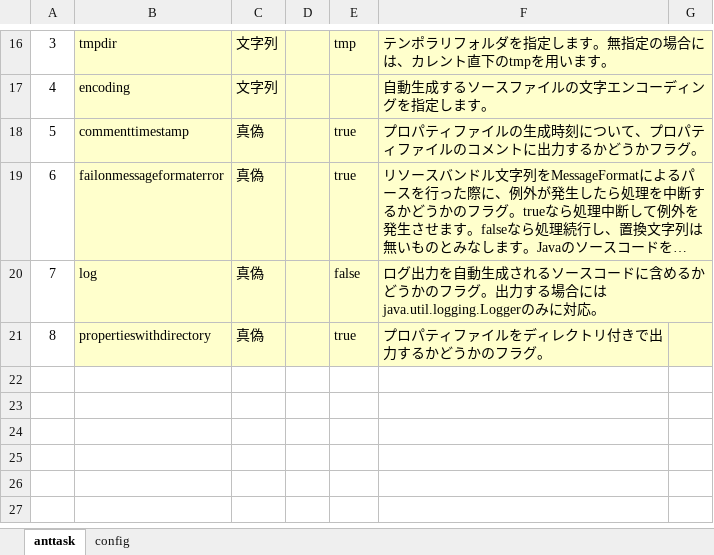
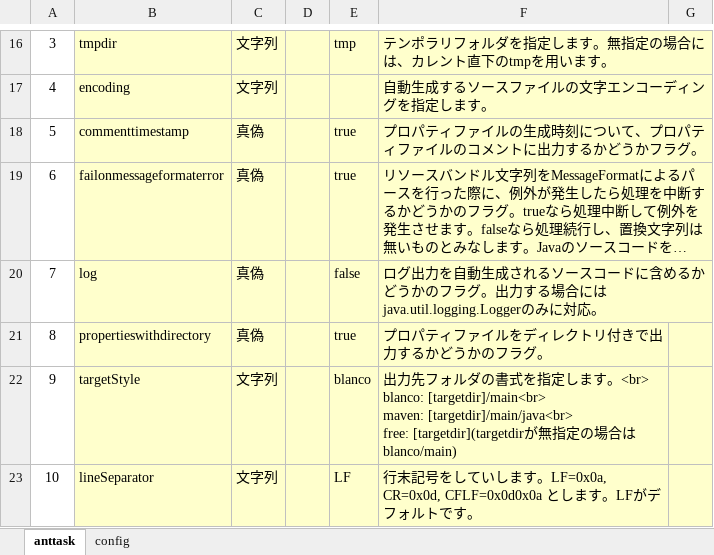
Before and after one commit to uedaueo/blancoResourceBundle, an Excel workbook: meta/program/BlancoResourceBundleTask.xlsx, sheet anttask, drawn as a sheet; only a part is shown, gaps mark what is left out; long unchanged cells end in …; values as stored, in another font and other column widths than the file's, no borders; ↵ is a line break in a cell; the diff names each change by its address in the sheet, - before the commit and + after, or states it on an @@ line.

```diff
--- a/meta/program/BlancoResourceBundleTask.xlsx (sheet anttask)
+++ b/meta/program/BlancoResourceBundleTask.xlsx (sheet anttask)
+row 22: 9 | targetStyle | 文字列 |  | blanco | 出力先フォルダの書式を指定します。<br> ↵ blanco: [targetdir]/main<br> ↵ maven: [targetdir]/main/java<br> ↵ free: [targetdir](targetdirが無指定の場合はblanco/main)
+row 23: 10 | lineSeparator | 文字列 |  | LF | 行末記号をしていします。LF=0x0a, CR=0x0d, CFLF=0x0d0x0a とします。LFがデフォルトです。
```
Also changed, not shown: formulas that keep their value, meta/program/BlancoResourceBundleConstants.xlsx, 25 other files.
